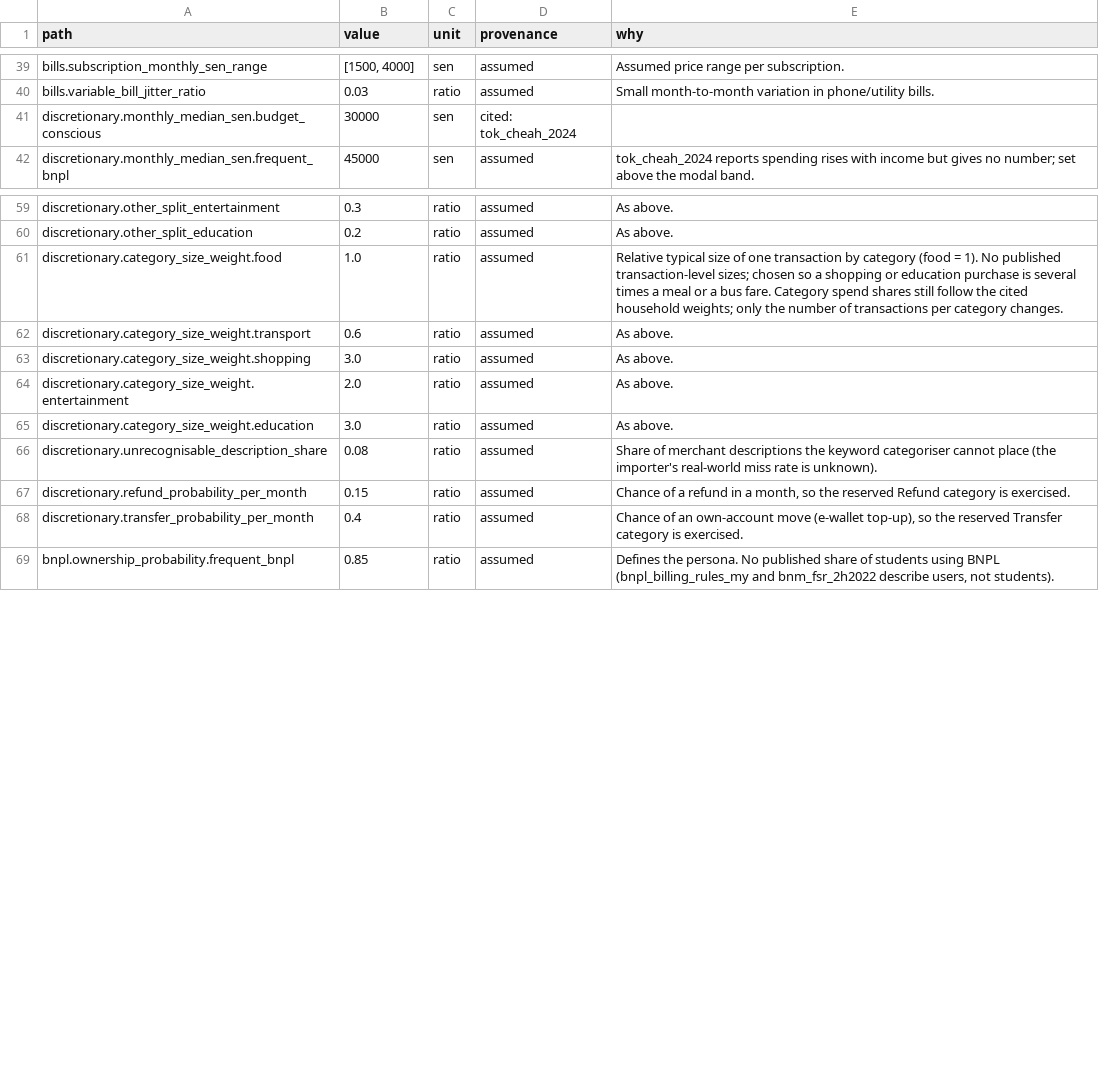
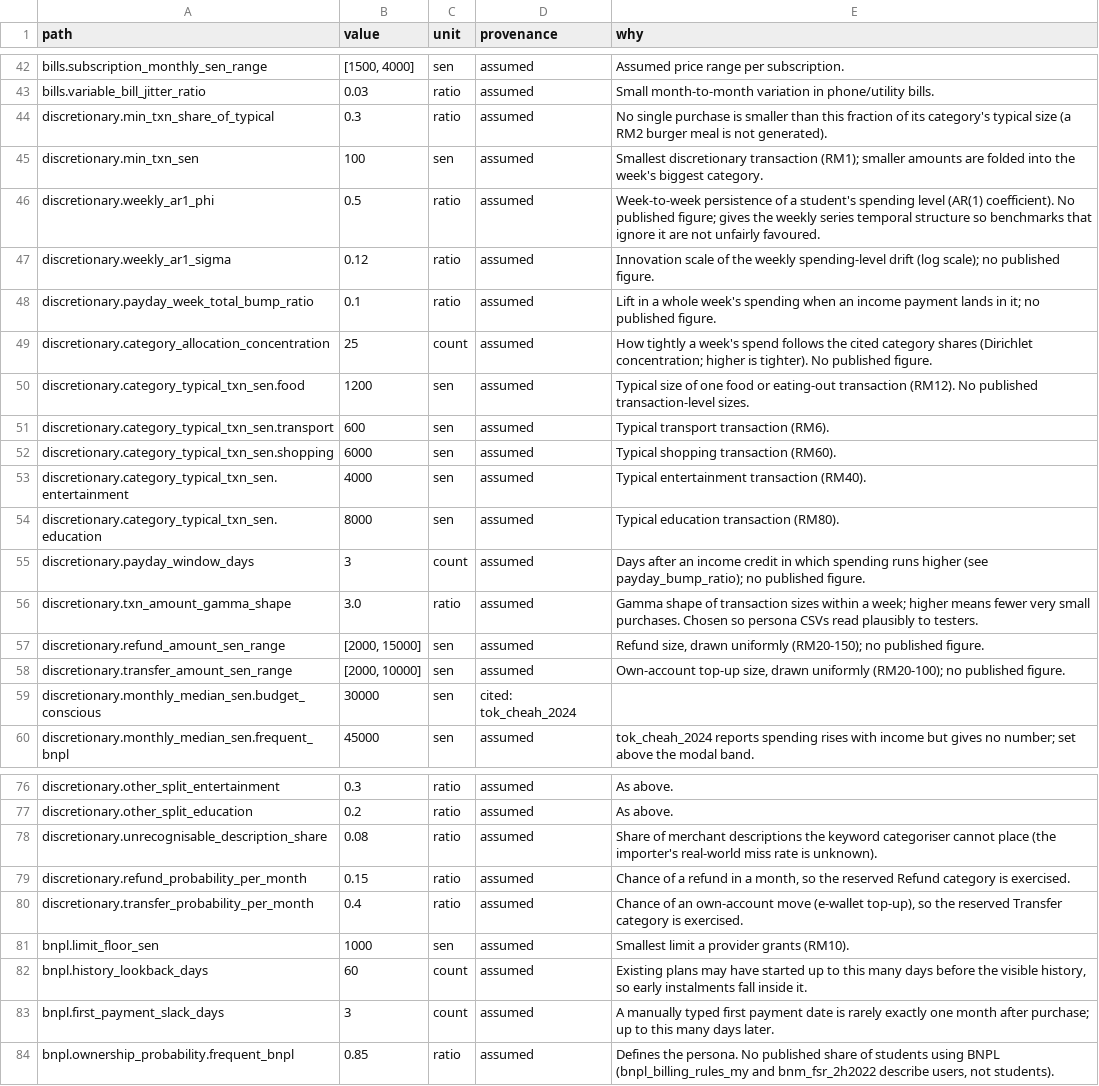
Before and after one commit to farahjayy/PaySense-v3, a CSV file: reports/datagen/tables/parameters.csv, drawn as a sheet; only a part is shown, gaps mark what is left out; the diff covers the shown part only.

```diff
--- a/reports/datagen/tables/parameters.csv
+++ b/reports/datagen/tables/parameters.csv
@@ -40,2 +43,17 @@ bills.subscription_monthly_sen_range,"[1500, 4000]",sen,assumed,Assumed price ra
 bills.variable_bill_jitter_ratio,0.03,ratio,assumed,Small month-to-month variation in phone/utility bills.
+discretionary.min_txn_share_of_typical,0.3,ratio,assumed,No single purchase is smaller than this fraction of its category's typical size (a RM2 burger meal is not generated).
+discretionary.min_txn_sen,100,sen,assumed,Smallest discretionary transaction (RM1); smaller amounts are folded into the week's biggest category.
+discretionary.weekly_ar1_phi,0.5,ratio,assumed,Week-to-week persistence of a student's spending level (AR(1) coefficient). No published figure; gives the weekly series temporal structure so benchmarks that ignore it are not unfairly favoured.
+discretionary.weekly_ar1_sigma,0.12,ratio,assumed,Innovation scale of the weekly spending-level drift (log scale); no published figure.
+discretionary.payday_week_total_bump_ratio,0.1,ratio,assumed,Lift in a whole week's spending when an income payment lands in it; no published figure.
+discretionary.category_allocation_concentration,25,count,assumed,How tightly a week's spend follows the cited category shares (Dirichlet concentration; higher is tighter). No published figure.
+discretionary.category_typical_txn_sen.food,1200,sen,assumed,Typical size of one food or eating-out transaction (RM12). No published transaction-level sizes.
+discretionary.category_typical_txn_sen.transport,600,sen,assumed,Typical transport transaction (RM6).
+discretionary.category_typical_txn_sen.shopping,6000,sen,assumed,Typical shopping transaction (RM60).
+discretionary.category_typical_txn_sen.entertainment,4000,sen,assumed,Typical entertainment transaction (RM40).
+discretionary.category_typical_txn_sen.education,8000,sen,assumed,Typical education transaction (RM80).
+discretionary.payday_window_days,3,count,assumed,Days after an income credit in which spending runs higher (see payday_bump_ratio); no published figure.
+discretionary.txn_amount_gamma_shape,3.0,ratio,assumed,Gamma shape of transaction sizes within a week; higher means fewer very small purchases. Chosen so persona CSVs read plausibly to testers.
+discretionary.refund_amount_sen_range,"[2000, 15000]",sen,assumed,"Refund size, drawn uniformly (RM20-150); no published figure."
+discretionary.transfer_amount_sen_range,"[2000, 10000]",sen,assumed,"Own-account top-up size, drawn uniformly (RM20-100); no published figure."
 discretionary.monthly_median_sen.budget_conscious,30000,sen,cited: tok_cheah_2024,
@@ -60,7 +77,2 @@ discretionary.other_split_entertainment,0.3,ratio,assumed,As above.
 discretionary.other_split_education,0.2,ratio,assumed,As above.
-discretionary.category_size_weight.food,1.0,ratio,assumed,Relative typical size of one transaction by category (food = 1). No published transaction-level sizes; chosen so a shopping or education purchase is several times a meal or a bus fare. Category spend shares still follow the cited household weights; only the number of transactions per category changes.
-discretionary.category_size_weight.transport,0.6,ratio,assumed,As above.
-discretionary.category_size_weight.shopping,3.0,ratio,assumed,As above.
-discretionary.category_size_weight.entertainment,2.0,ratio,assumed,As above.
-discretionary.category_size_weight.education,3.0,ratio,assumed,As above.
 discretionary.unrecognisable_description_share,0.08,ratio,assumed,Share of merchant descriptions the keyword categoriser cannot place (the importer's real-world miss rate is unknown).
@@ -68,2 +80,5 @@ discretionary.refund_probability_per_month,0.15,ratio,assumed,"Chance of a refun
 discretionary.transfer_probability_per_month,0.4,ratio,assumed,"Chance of an own-account move (e-wallet top-up), so the reserved Transfer category is exercised."
+bnpl.limit_floor_sen,1000,sen,assumed,Smallest limit a provider grants (RM10).
+bnpl.history_lookback_days,60,count,assumed,"Existing plans may have started up to this many days before the visible history, so early instalments fall inside it."
+bnpl.first_payment_slack_days,3,count,assumed,A manually typed first payment date is rarely exactly one month after purchase; up to this many days later.
 bnpl.ownership_probability.frequent_bnpl,0.85,ratio,assumed,"Defines the persona. No published share of students using BNPL (bnpl_billing_rules_my and bnm_fsr_2h2022 describe users, not students)."
```
Also changed, not shown: 7 added rows and 1 removed row elsewhere in this file, data/personas/budget_conscious.csv, data/personas/frequent_bnpl.csv, 33 other files.
